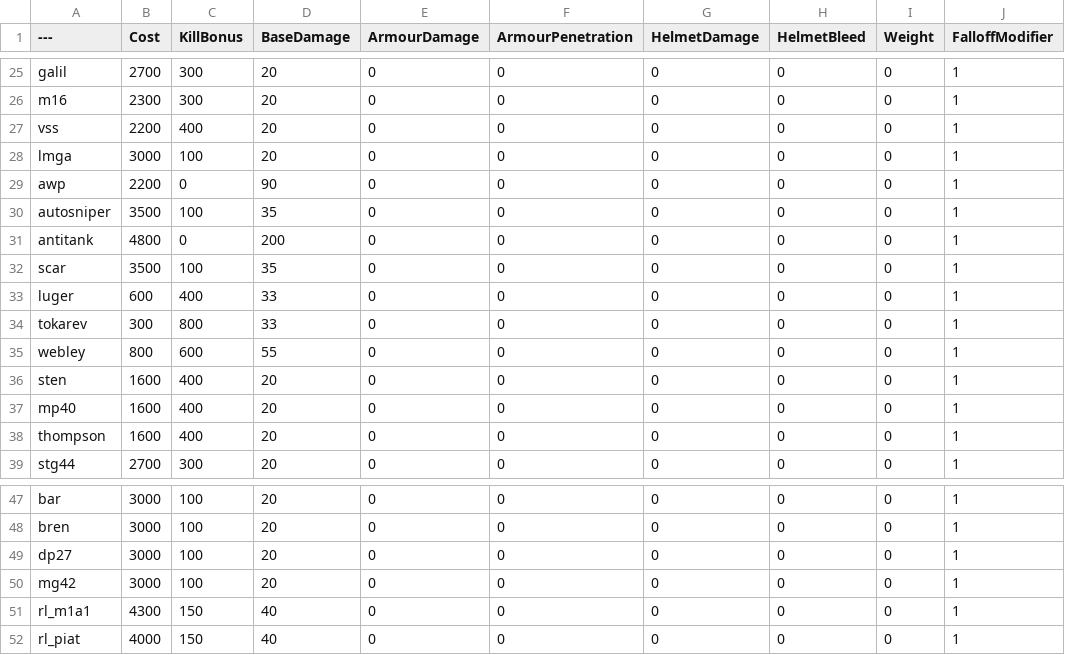
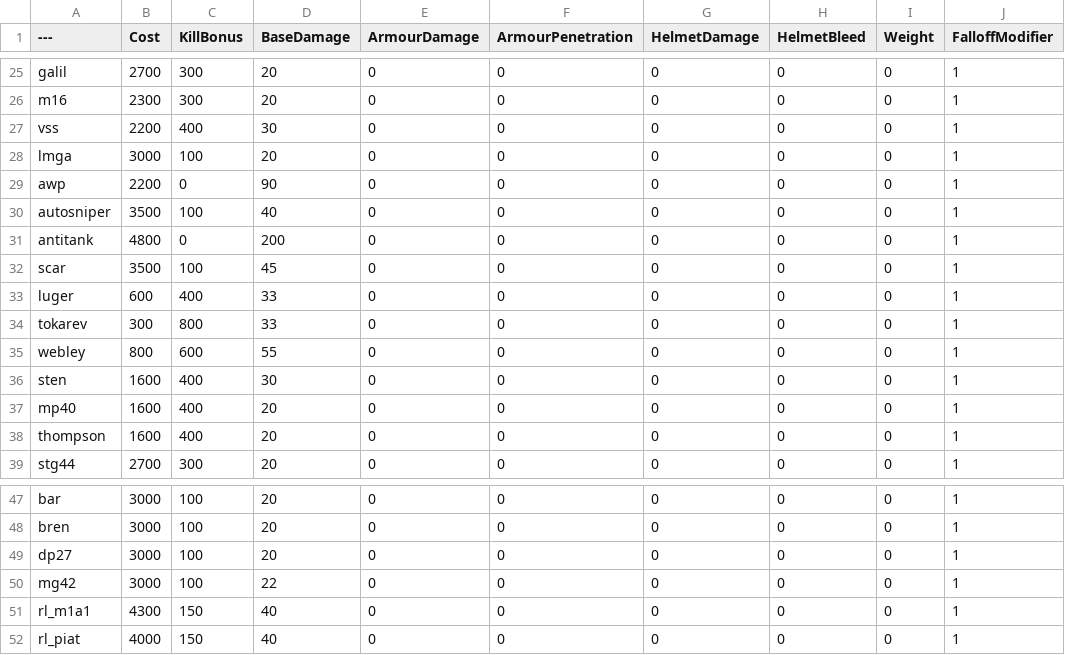
Before and after one commit to Left4pillz/BalancingTable, a CSV file: BalancingTable.csv, drawn as a sheet; only a part is shown, gaps mark what is left out; the diff names each change by its address in the sheet, - before the commit and + after, or states it on an @@ line.

Commit message:
Update BalancingTable.csv

```diff
--- a/BalancingTable.csv
+++ b/BalancingTable.csv
-D27 (BaseDamage): 20
+D27 (BaseDamage): 30
-D30 (BaseDamage): 35
+D30 (BaseDamage): 40
-D32 (BaseDamage): 35
+D32 (BaseDamage): 45
-D36 (BaseDamage): 20
+D36 (BaseDamage): 30
-D50 (BaseDamage): 20
+D50 (BaseDamage): 22
```
